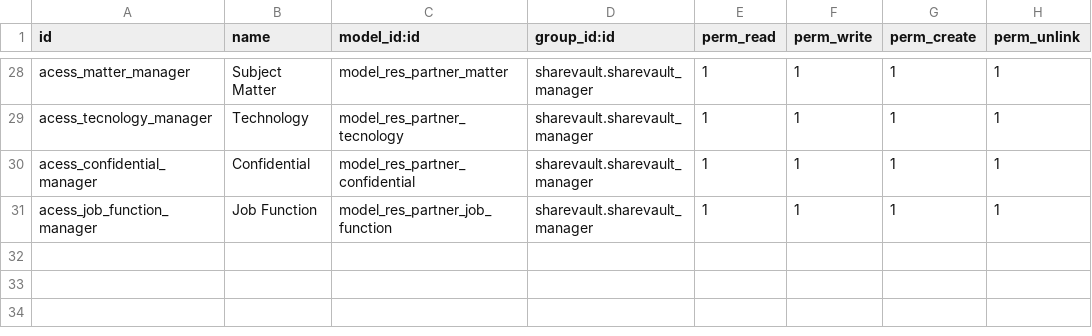
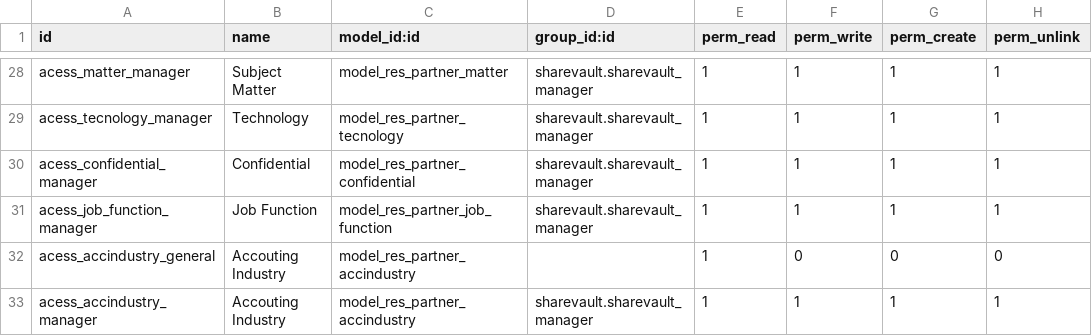
Before and after one commit to aborow/sharevault13, a CSV file: sharevault/security/ir.model.access.csv, drawn as a sheet; only a part is shown, gaps mark what is left out; the diff names each change by its address in the sheet, - before the commit and + after, or states it on an @@ line.

Commit message:
[SV-46]Industry / Sub Industry / Accounting Industry

```diff
--- a/sharevault/security/ir.model.access.csv
+++ b/sharevault/security/ir.model.access.csv
+row 32: acess_accindustry_general | Accouting Industry | model_res_partner_accindustry |  | 1 | 0 | 0 | 0
+row 33: acess_accindustry_manager | Accouting Industry | model_res_partner_accindustry | sharevault.sharevault_manager | 1 | 1 | 1 | 1
```
Also changed, not shown: 4 other files.
